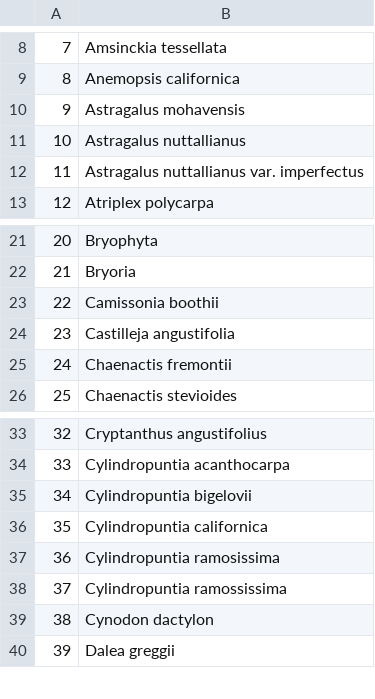
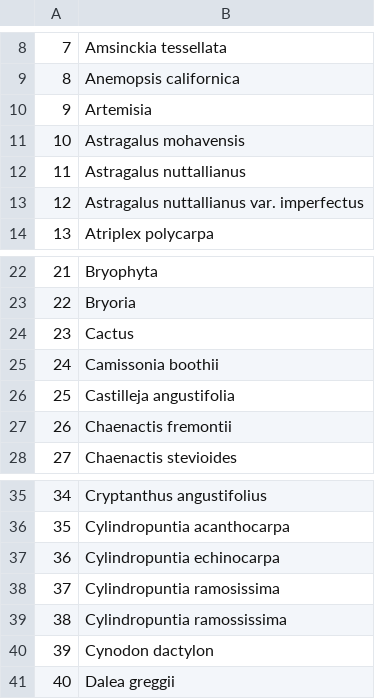
Before and after one commit to d-berkowitz/mnp_spatial_phylo, a CSV file: data/clean/taxa_list.csv, drawn as a sheet; only a part is shown, gaps mark what is left out; removed rows and columns are numbered as before the commit, all else as after; the diff names each change by its address in the sheet, - before the commit and + after, or states it on an @@ line.

Commit message:
rewrote taxa_list csv's after upating the clean_species_names script

```diff
--- a/data/clean/taxa_list.csv
+++ b/data/clean/taxa_list.csv
+row 10: 9 | Artemisia
@@ column A renumbered from row 11 down @@
+row 24: 23 | Cactus
-B37: Cylindropuntia bigelovii
+B37: Cylindropuntia echinocarpa
-row 36: 35 | Cylindropuntia californica
```
Also changed, not shown: 2 other files.
